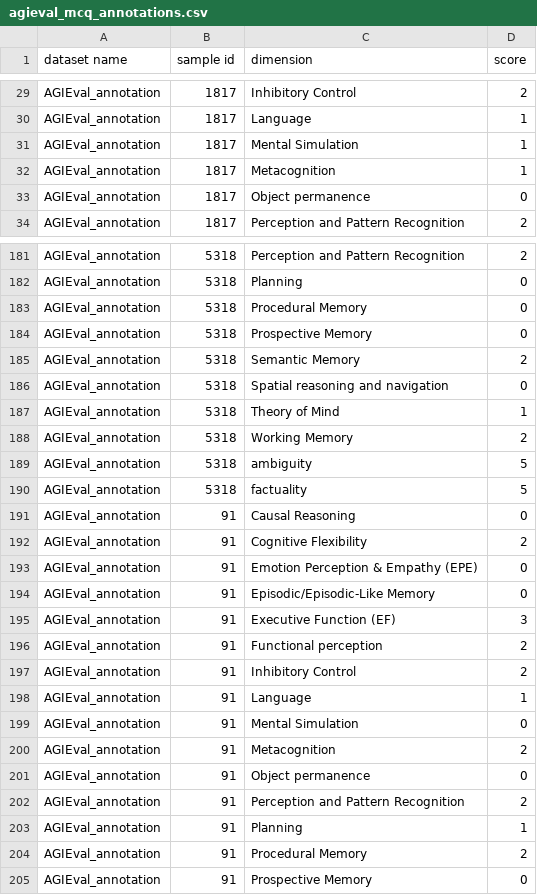
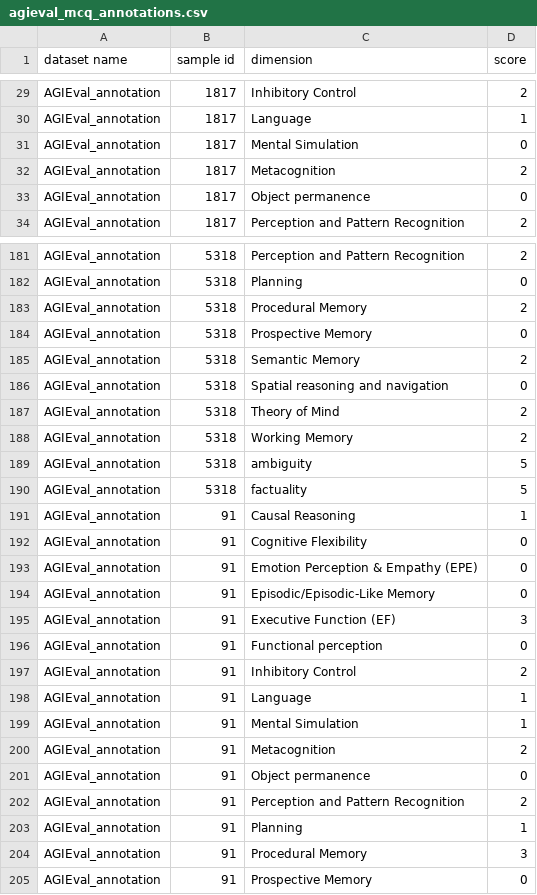
Before and after one commit to markotesic/ai-workforce-suitability, a CSV file: Evaluations/AGIEval/agieval_mcq_annotations.csv, drawn as a sheet; only a part is shown, gaps mark what is left out; the diff covers the shown part only.

```diff
--- a/Evaluations/AGIEval/agieval_mcq_annotations.csv
+++ b/Evaluations/AGIEval/agieval_mcq_annotations.csv
@@ -30,4 +30,4 @@ AGIEval_annotation,1817,Inhibitory Control,2
 AGIEval_annotation,1817,Language,1
-AGIEval_annotation,1817,Mental Simulation,1
-AGIEval_annotation,1817,Metacognition,1
+AGIEval_annotation,1817,Mental Simulation,0
+AGIEval_annotation,1817,Metacognition,2
 AGIEval_annotation,1817,Object permanence,0
@@ -182,3 +182,3 @@ AGIEval_annotation,5318,Perception and Pattern Recognition,2
 AGIEval_annotation,5318,Planning,0
-AGIEval_annotation,5318,Procedural Memory,0
+AGIEval_annotation,5318,Procedural Memory,2
 AGIEval_annotation,5318,Prospective Memory,0
@@ -186,3 +186,3 @@ AGIEval_annotation,5318,Semantic Memory,2
 AGIEval_annotation,5318,Spatial reasoning and navigation,0
-AGIEval_annotation,5318,Theory of Mind,1
+AGIEval_annotation,5318,Theory of Mind,2
 AGIEval_annotation,5318,Working Memory,2
@@ -190,4 +190,4 @@ AGIEval_annotation,5318,ambiguity,5
 AGIEval_annotation,5318,factuality,5
-AGIEval_annotation,91,Causal Reasoning,0
-AGIEval_annotation,91,Cognitive Flexibility,2
+AGIEval_annotation,91,Causal Reasoning,1
+AGIEval_annotation,91,Cognitive Flexibility,0
 AGIEval_annotation,91,Emotion Perception & Empathy (EPE),0
@@ -195,6 +195,6 @@ AGIEval_annotation,91,Episodic/Episodic-Like Memory,0
 AGIEval_annotation,91,Executive Function (EF),3
-AGIEval_annotation,91,Functional perception,2
+AGIEval_annotation,91,Functional perception,0
 AGIEval_annotation,91,Inhibitory Control,2
 AGIEval_annotation,91,Language,1
-AGIEval_annotation,91,Mental Simulation,0
+AGIEval_annotation,91,Mental Simulation,1
 AGIEval_annotation,91,Metacognition,2
@@ -203,3 +203,3 @@ AGIEval_annotation,91,Perception and Pattern Recognition,2
 AGIEval_annotation,91,Planning,1
-AGIEval_annotation,91,Procedural Memory,2
+AGIEval_annotation,91,Procedural Memory,3
 AGIEval_annotation,91,Prospective Memory,0
```
Also changed, not shown: 40 edited cells elsewhere in this file, Evaluations/AGIEval/agieval_freeform_annotations.csv, Evaluations/Abstract_Narrative_Understanding/abstract_narrative_understanding_annotations.csv, 21 other files.
